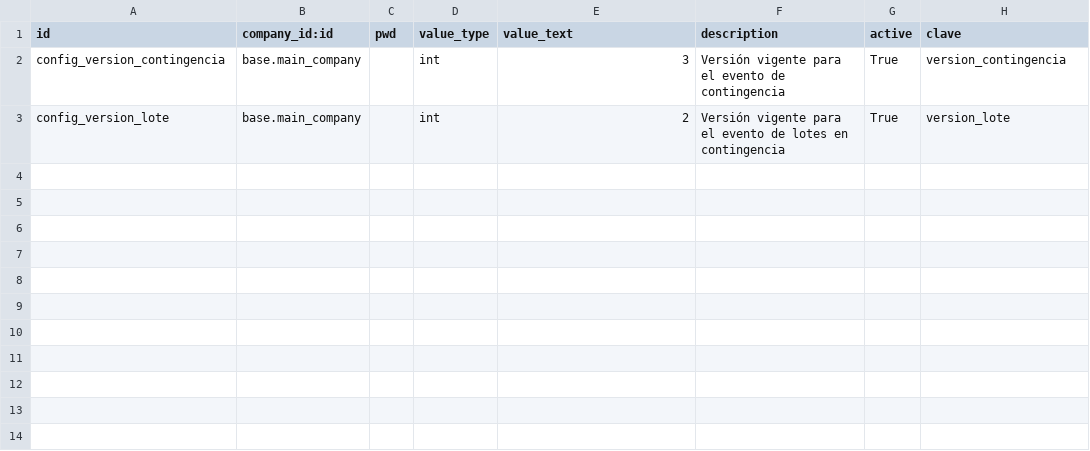
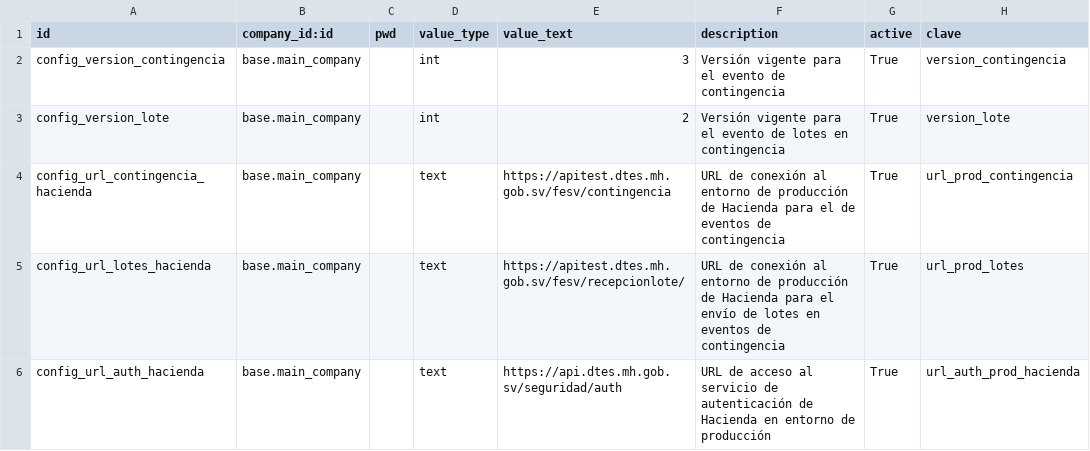
Before and after one commit to informaticaincoe/fe, a CSV file: location/l10n_sv_hacienda_contingencia/data/res.configuration.csv, drawn as a sheet.

```diff
--- a/location/l10n_sv_hacienda_contingencia/data/res.configuration.csv
+++ b/location/l10n_sv_hacienda_contingencia/data/res.configuration.csv
@@ -3 +3,4 @@ config_version_contingencia,base.main_company,,int,3,Versión vigente para el ev
 config_version_lote,base.main_company,,int,2,Versión vigente para el evento de lotes en contingencia,True,version_lote
+config_url_contingencia_hacienda,base.main_company,,text,https://apitest.dtes.mh.gob.sv/fesv/contingencia,URL de conexión al entorno de producción de Hacienda para el de eventos de contingencia,True,url_prod_contingencia
+config_url_lotes_hacienda,base.main_company,,text,https://apitest.dtes.mh.gob.sv/fesv/recepcionlote/,URL de conexión al entorno de producción de Hacienda para el envío de lotes en eventos de contingencia,True,url_prod_lotes
+config_url_auth_hacienda,base.main_company,,text,https://api.dtes.mh.gob.sv/seguridad/auth,URL de acceso al servicio de autenticación de Hacienda en entorno de producción,True,url_auth_prod_hacienda
```
Also changed, not shown: 18 other files.
